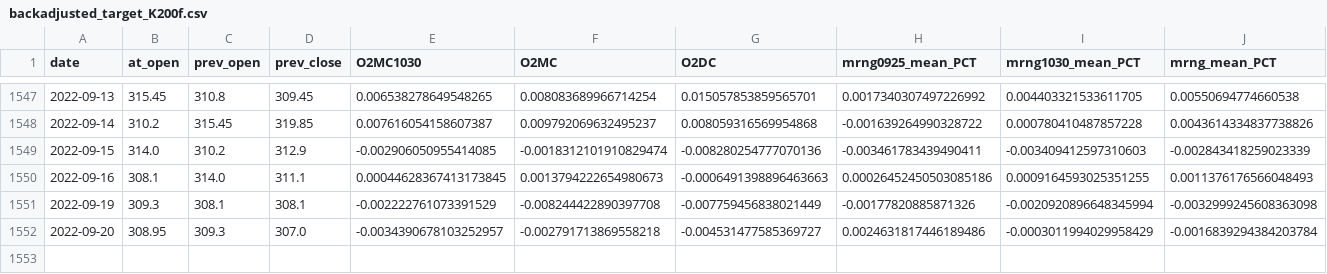
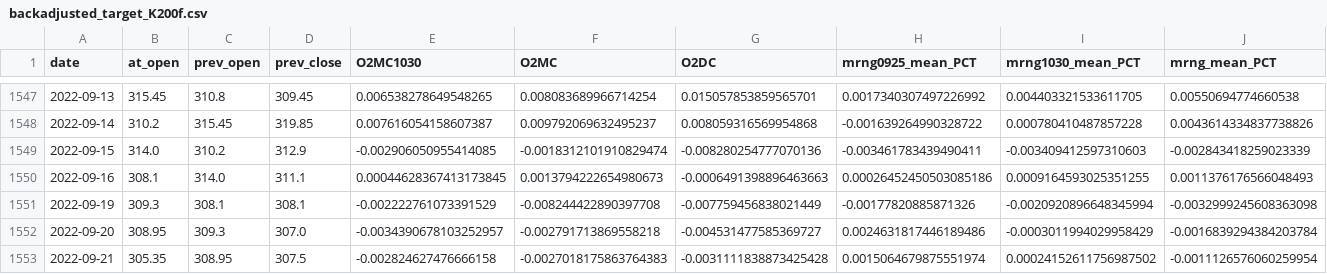
Before and after one commit to j-baak/wadilt-scorecard, a CSV file: target/backadjusted_target_K200f.csv, drawn as a sheet; only a part is shown, gaps mark what is left out; rows hold the shown columns only; the diff names each change by its address in the sheet, - before the commit and + after, or states it on an @@ line.

Commit message:
Update backadjusted_target_K200f.csv

```diff
--- a/target/backadjusted_target_K200f.csv
+++ b/target/backadjusted_target_K200f.csv
+row 1553: 2022-09-21 | 305.35 | 308.95 | 307.5 | -0.002824627476666158 | -0.0027018175863764383 | -0.0031111838873425428 | 0.0015064679875551974 | 0.00024152611756987502 | -0.0011126576060259954
```
